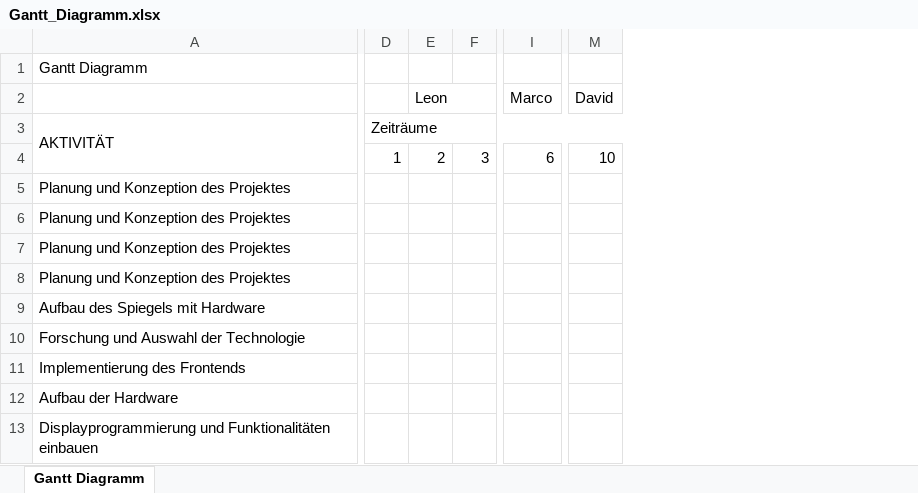
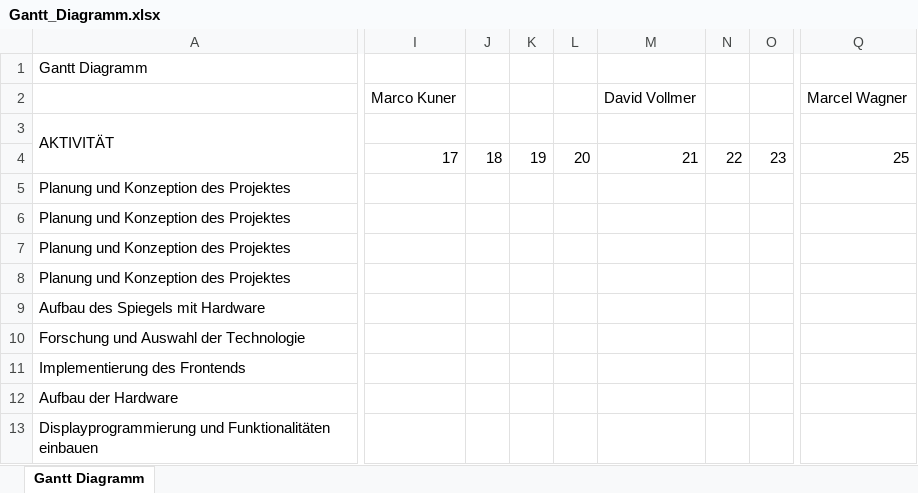
Before and after one commit to NightPic/Spiegel-AI, an Excel workbook: projectManagement/Gantt_Diagramm.xlsx, sheet Gantt Diagramm, drawn as a sheet; only a part is shown, gaps mark what is left out; values as stored, in another font and other column widths than the file's, no cell formats; removed rows and columns are numbered as before the commit, all else as after; rows hold the shown columns only; the diff covers the shown part only; the diff names each change by its address in the sheet, - before the commit and + after, or states it on an @@ line.

Commit message:
Adjusted Gantt diagram and added PDF

```diff
--- a/projectManagement/Gantt_Diagramm.xlsx (sheet Gantt Diagramm)
+++ b/projectManagement/Gantt_Diagramm.xlsx (sheet Gantt Diagramm)
-column D, rows 3-4: Zeiträume | 1
-column E, row 4: 2
-column F, row 4: 3
-column I, row 4: 6
-column M, row 4: 10
+column I, row 4: 17
+column J, row 4: 18
+column K, row 4: 19
+column L, row 4: 20
+column M, row 4: 21
+column N, row 4: 22
+column O, row 4: 23
+column Q, row 4: 25
-row 2:  |  | Leon |  | Marco | David
+row 2:  | Marco Kuner |  |  |  | David Vollmer |  |  | Marcel Wagner
```
Also changed, not shown: 3 added columns, 6 removed columns, 1 edited cell and merged cells elsewhere in this sheet, cell formats, 1 other file.
